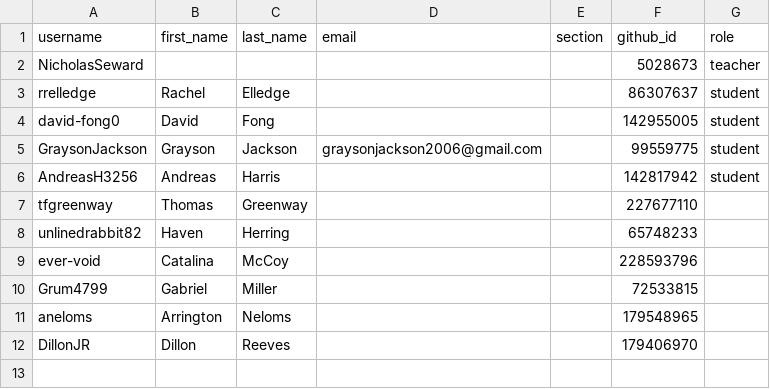
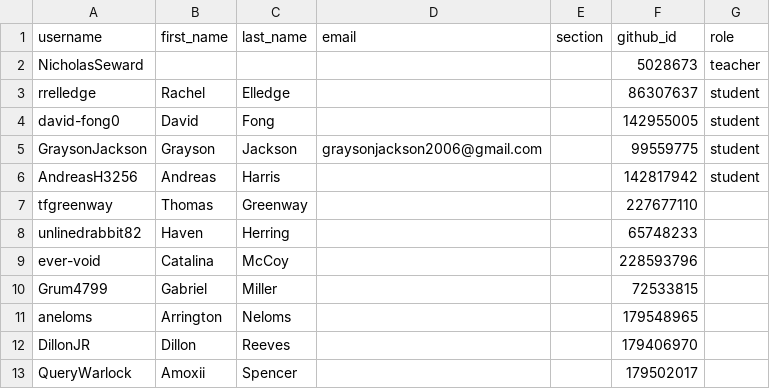
Before and after one commit to Seward-Classes/classroom50, a CSV file: game-programming/roster.csv, drawn as a sheet; the diff names each change by its address in the sheet, - before the commit and + after, or states it on an @@ line.

Commit message:
[Classroom 50] Add student: game-programming/QueryWarlock

```diff
--- a/game-programming/roster.csv
+++ b/game-programming/roster.csv
+row 13: QueryWarlock | Amoxii | Spencer |  |  | 179502017
```
